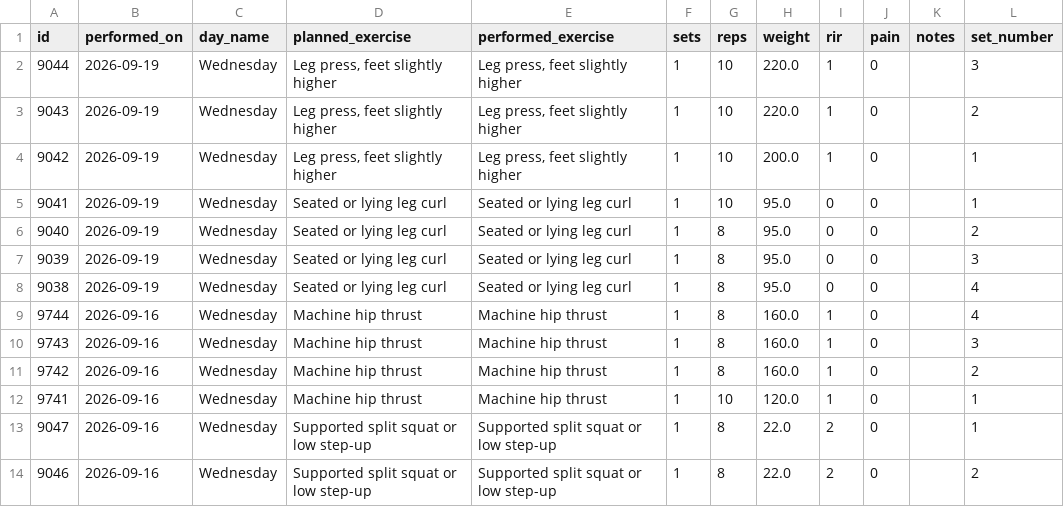
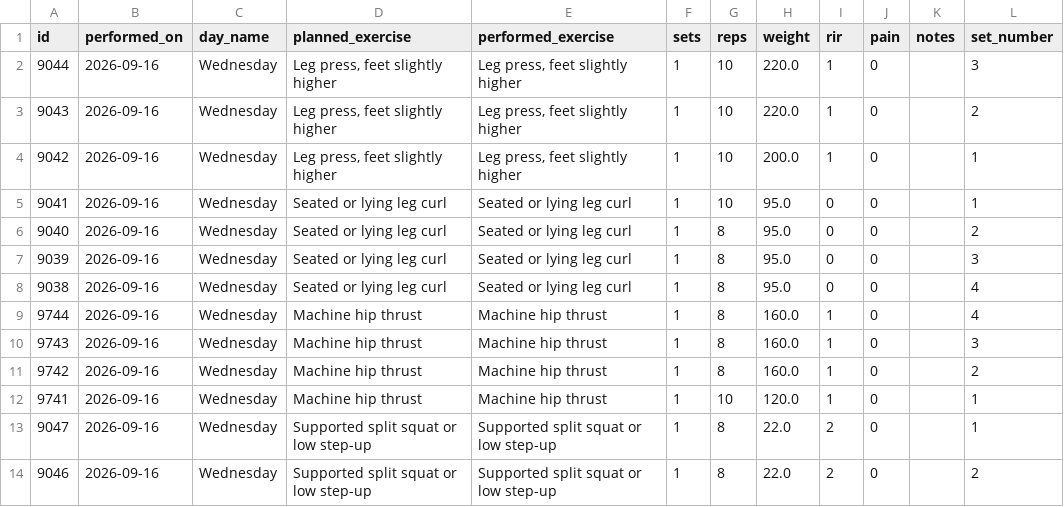
Before and after one commit to Cazelli/App_academia_caminhadas, a CSV file: data/workout_progress.csv, drawn as a sheet; only a part is shown; the diff names each change by its address in the sheet, - before the commit and + after, or states it on an @@ line.

Commit message:
Update workout_progress.csv

```diff
--- a/data/workout_progress.csv
+++ b/data/workout_progress.csv
-B2:B8 (performed_on): 2026-09-19
+B2:B8 (performed_on): 2026-09-16
```
